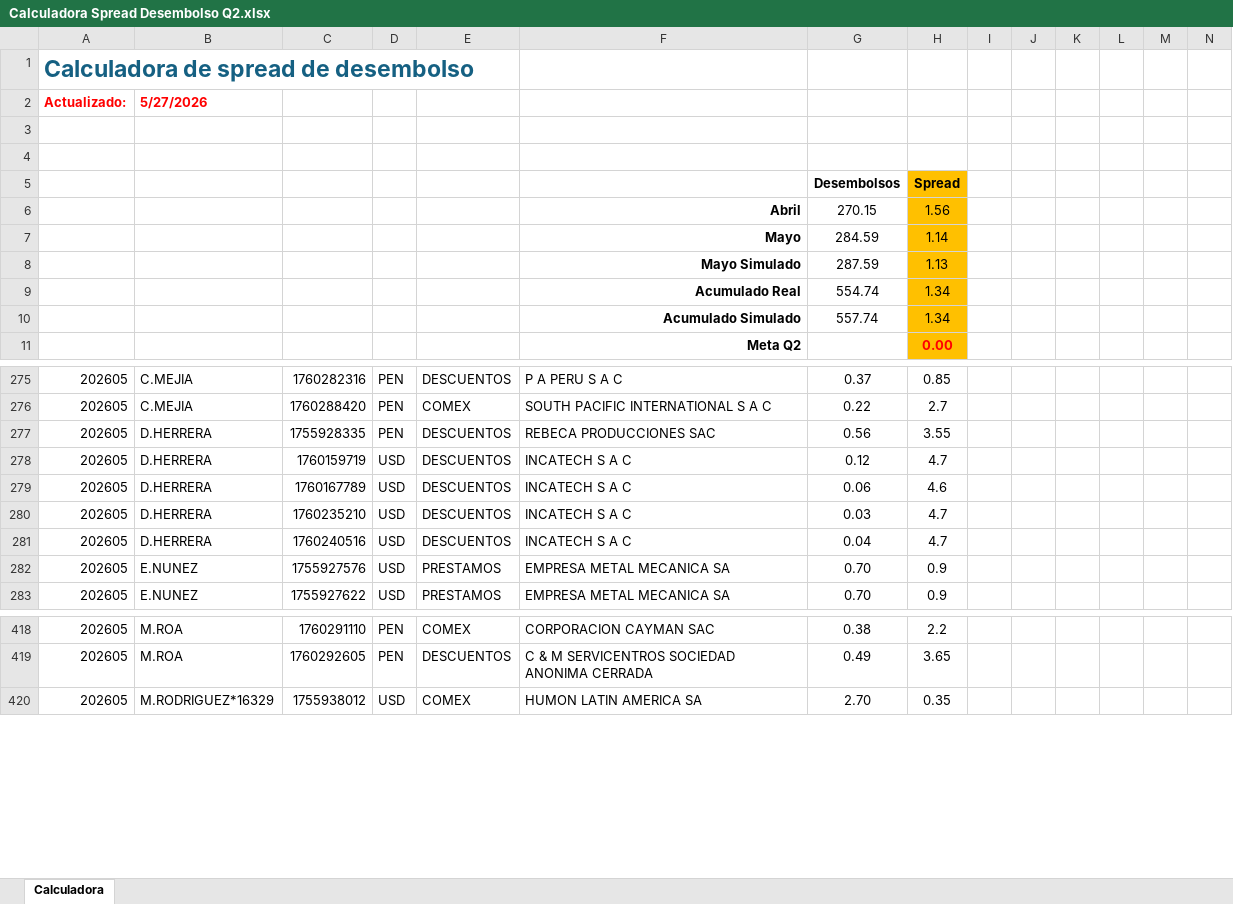
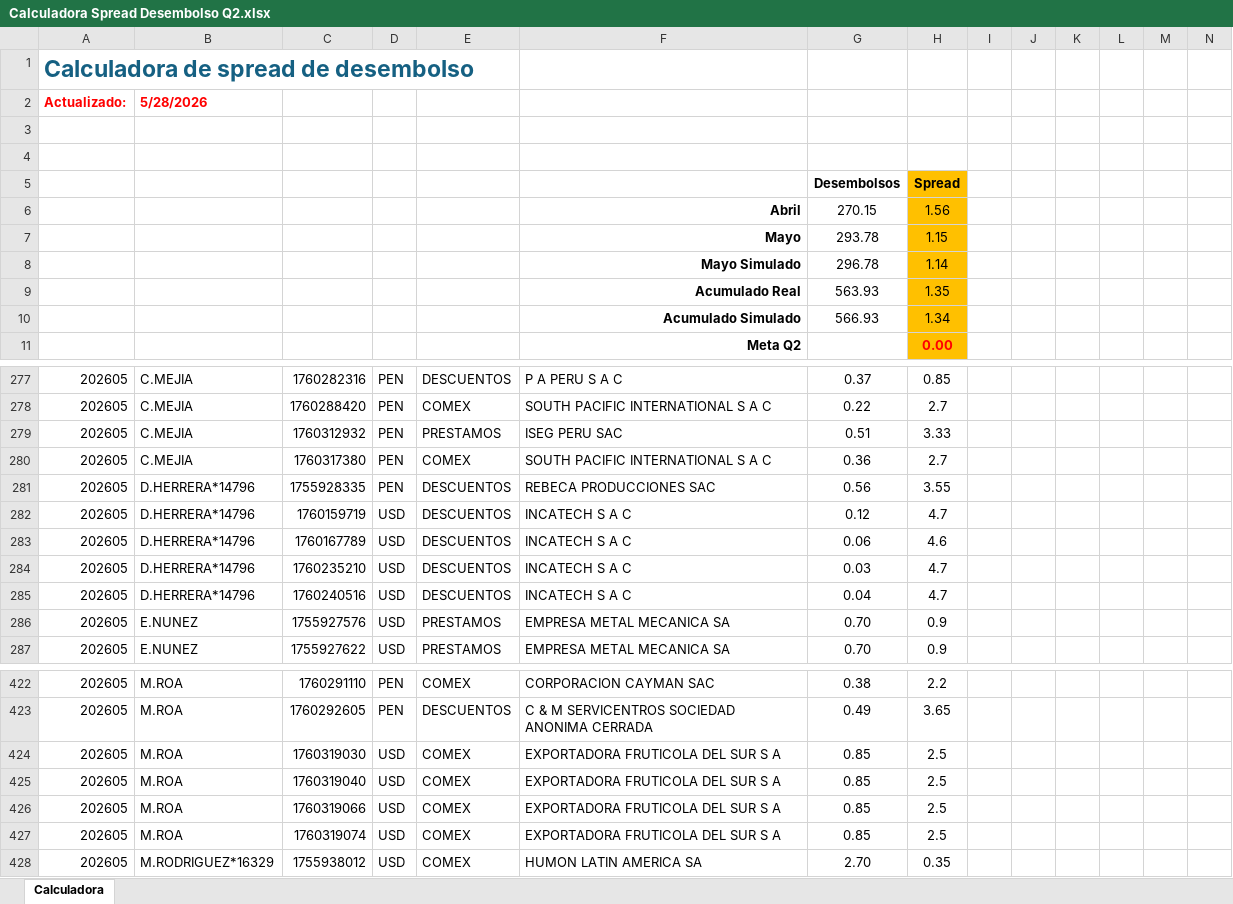
Before and after one commit to luiszelmu98/archivos, an Excel workbook: Calculadora Spread Desembolso Q2.xlsx, sheet Calculadora, drawn as a sheet; only a part is shown, gaps mark what is left out; values as stored, in another font and other column widths than the file's, no borders; charts and pictures not drawn; removed rows and columns are numbered as before the commit, all else as after; rows hold the shown columns only; the diff covers the shown part only; the diff names each change by its address in the sheet, - before the commit and + after, or states it on an @@ line.

Commit message:
Add files via upload

```diff
--- a/Calculadora Spread Desembolso Q2.xlsx (sheet Calculadora)
+++ b/Calculadora Spread Desembolso Q2.xlsx (sheet Calculadora)
-B2: 5/27/2026
+B2: 5/28/2026
-row 7:  |  |  |  |  | Mayo | 284.59 | 1.14
-row 8:  |  |  |  |  | Mayo Simulado | 287.59 | 1.13
-row 9:  |  |  |  |  | Acumulado Real | 554.74 | 1.34
+row 7:  |  |  |  |  | Mayo | 293.78 | 1.15
+row 8:  |  |  |  |  | Mayo Simulado | 296.78 | 1.14
+row 9:  |  |  |  |  | Acumulado Real | 563.93 | 1.35
-G10: 557.74
+G10: 566.93
+row 279: 202605 | C.MEJIA | 1760312932 | PEN | PRESTAMOS | ISEG PERU SAC | 0.51 | 3.33
+row 280: 202605 | C.MEJIA | 1760317380 | PEN | COMEX | SOUTH PACIFIC INTERNATIONAL S A C | 0.36 | 2.7
-B281:B285: D.HERRERA
+B281:B285: D.HERRERA*14796
+row 424: 202605 | M.ROA | 1760319030 | USD | COMEX | EXPORTADORA FRUTICOLA DEL SUR S A | 0.85 | 2.5
+row 425: 202605 | M.ROA | 1760319040 | USD | COMEX | EXPORTADORA FRUTICOLA DEL SUR S A | 0.85 | 2.5
+row 426: 202605 | M.ROA | 1760319066 | USD | COMEX | EXPORTADORA FRUTICOLA DEL SUR S A | 0.85 | 2.5
+row 427: 202605 | M.ROA | 1760319074 | USD | COMEX | EXPORTADORA FRUTICOLA DEL SUR S A | 0.85 | 2.5
```
Also changed, not shown: 3 added rows and 3 edited cells elsewhere in this sheet, hidden cells.
